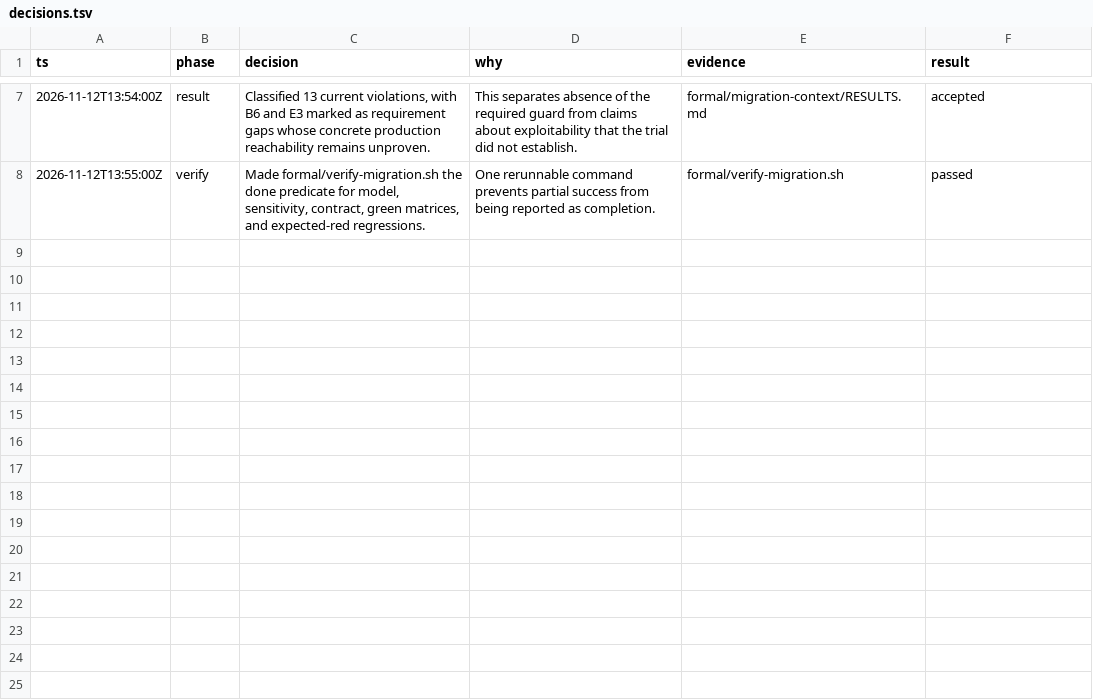
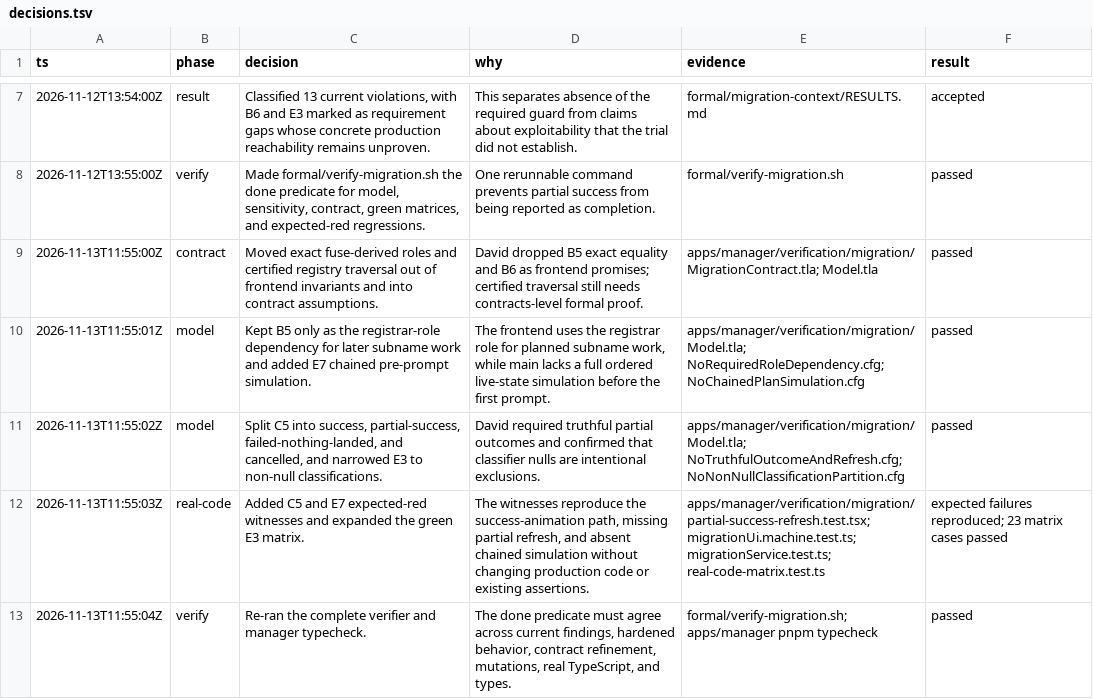
Before and after one commit to ensdomains/apps-monorepo, a TSV file: formal/migration-context/decisions.tsv, drawn as a sheet; only a part is shown, gaps mark what is left out; the diff names each change by its address in the sheet, - before the commit and + after, or states it on an @@ line.

Commit message:
test(manager): revise migration formal verification model

```diff
--- a/formal/migration-context/decisions.tsv
+++ b/formal/migration-context/decisions.tsv
+row 9: 2026-11-13T11:55:00Z | contract | Moved exact fuse-derived roles and certified registry traversal out of frontend invariants and into contract assumptions. | David dropped B5 exact equality and B6 as frontend promises; certified traversal still needs contracts-level formal proof. | apps/manager/verification/migration/MigrationContract.tla; Model.tla | passed
+row 10: 2026-11-13T11:55:01Z | model | Kept B5 only as the registrar-role dependency for later subname work and added E7 chained pre-prompt simulation. | The frontend uses the registrar role for planned subname work, while main lacks a full ordered live-state simulation before the first prompt. | apps/manager/verification/migration/Model.tla; NoRequiredRoleDependency.cfg; NoChainedPlanSimulation.cfg | passed
+row 11: 2026-11-13T11:55:02Z | model | Split C5 into success, partial-success, failed-nothing-landed, and cancelled, and narrowed E3 to non-null classifications. | David required truthful partial outcomes and confirmed that classifier nulls are intentional exclusions. | apps/manager/verification/migration/Model.tla; NoTruthfulOutcomeAndRefresh.cfg; NoNonNullClassificationPartition.cfg | passed
+row 12: 2026-11-13T11:55:03Z | real-code | Added C5 and E7 expected-red witnesses and expanded the green E3 matrix. | The witnesses reproduce the success-animation path, missing partial refresh, and absent chained simulation without changing production code or existing assertions. | apps/manager/verification/migration/partial-success-refresh.test.tsx; migrationUi.machine.test.ts; migrationService.test.ts; real-code-matrix.test.ts | expected failures reproduced; 23 matrix cases passed
+row 13: 2026-11-13T11:55:04Z | verify | Re-ran the complete verifier and manager typecheck. | The done predicate must agree across current findings, hardened behavior, contract refinement, mutations, real TypeScript, and types. | formal/verify-migration.sh; apps/manager pnpm typecheck | passed
```
Also changed, not shown: apps/manager/verification/migration/current-expectations.tsv, apps/manager/verification/migration/sensitivity.tsv, 17 other files.
